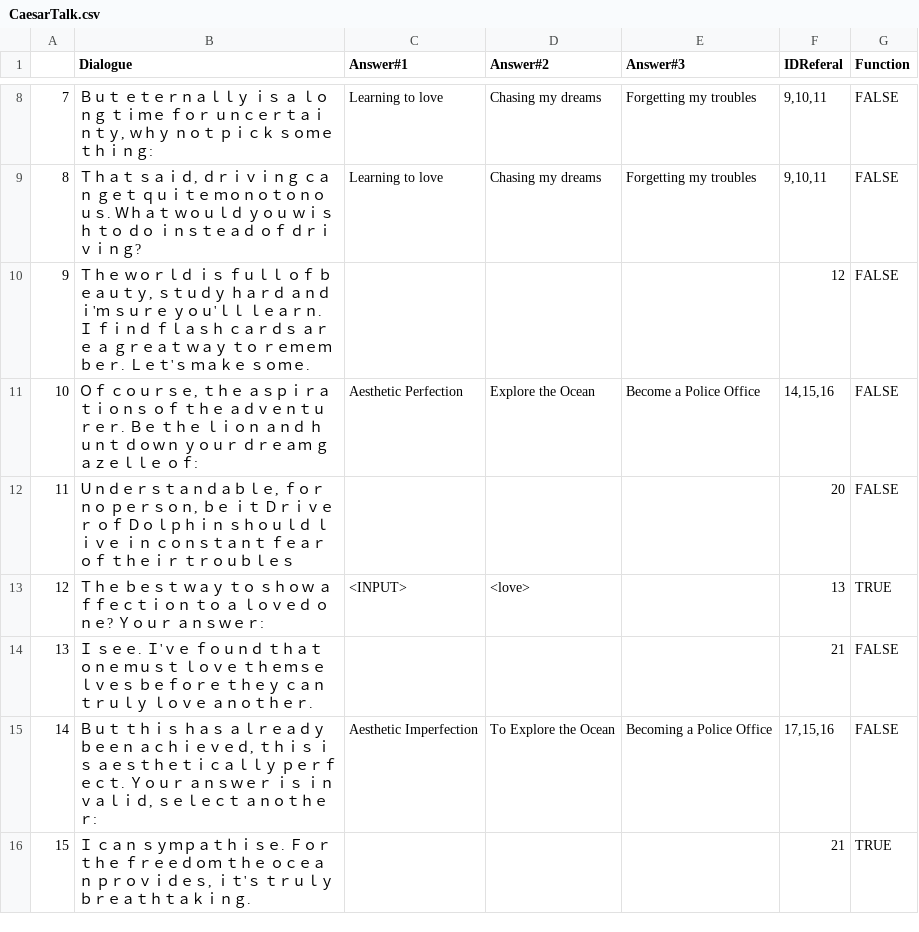
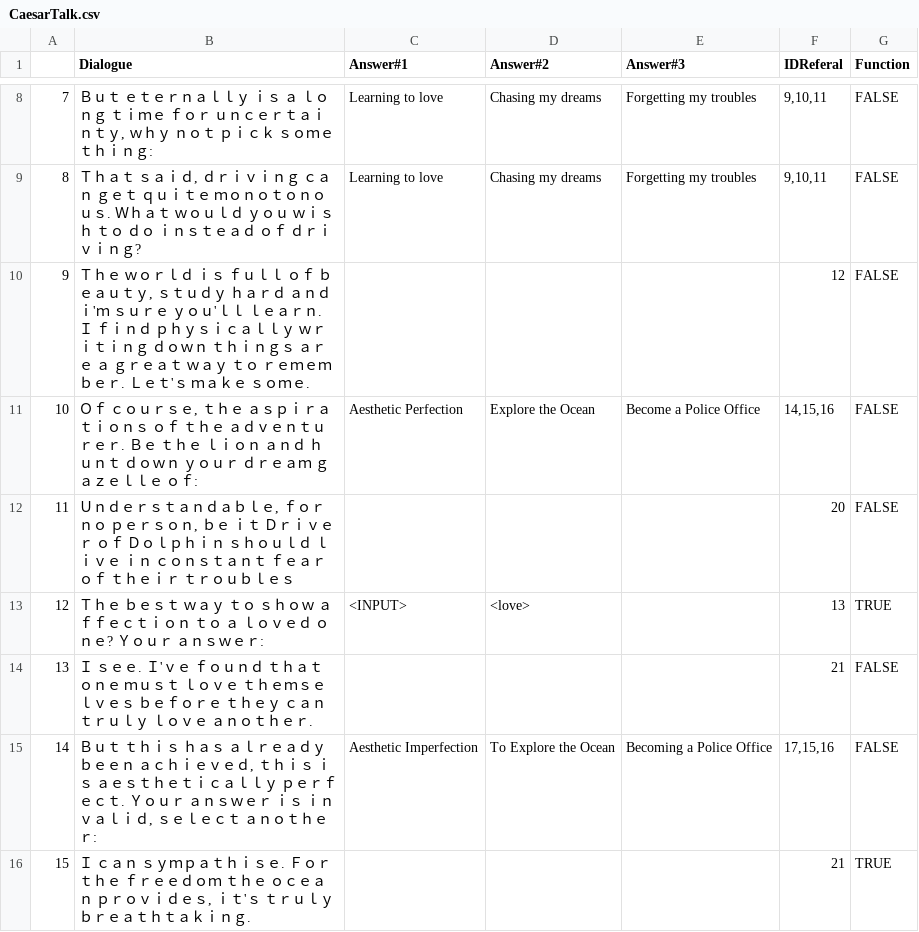
Before and after one commit to GazRobinson/GlobalGrahamJam, a CSV file: GGJ2017/Assets/Resources/CaesarTalk.csv, drawn as a sheet; only a part is shown, gaps mark what is left out.

Commit message:
AND MOAR

```diff
--- a/GGJ2017/Assets/Resources/CaesarTalk.csv
+++ b/GGJ2017/Assets/Resources/CaesarTalk.csv
@@ -9,3 +9,3 @@
 8,"Ｔｈａｔ ｓａｉｄ, ｄｒｉｖｉｎｇ ｃａｎ ｇｅｔ ｑｕｉｔｅ ｍｏｎｏｔｏｎｏｕｓ. Ｗｈａｔ ｗｏｕｌｄ ｙｏｕ ｗｉｓｈ ｔｏ ｄｏ ｉｎｓｔｅａｄ ｏｆ ｄｒｉｖｉｎｇ?",Learning to love,Chasing my dreams,Forgetting my troubles,"9,10,11",FALSE
-9,"Ｔｈｅ ｗｏｒｌｄ ｉｓ ｆｕｌｌ ｏｆ ｂｅａｕｔｙ, ｓｔｕｄｙ ｈａｒｄ ａｎｄ ｉ'ｍ ｓｕｒｅ ｙｏｕ'ｌｌ ｌｅａｒｎ. Ｉ ｆｉｎｄ ｆｌａｓｈ ｃａｒｄｓ ａｒｅ ａ ｇｒｅａｔ ｗａｙ ｔｏ ｒｅｍｅｍｂｅｒ. Ｌｅｔ'ｓ ｍａｋｅ ｓｏｍｅ.",,,,12,FALSE
+9,"Ｔｈｅ ｗｏｒｌｄ ｉｓ ｆｕｌｌ ｏｆ ｂｅａｕｔｙ, ｓｔｕｄｙ ｈａｒｄ ａｎｄ ｉ'ｍ ｓｕｒｅ ｙｏｕ'ｌｌ ｌｅａｒｎ. Ｉ ｆｉｎｄ ｐｈｙｓｉｃａｌｌｙ ｗｒｉｔｉｎｇ ｄｏｗｎ ｔｈｉｎｇｓ ａｒｅ ａ ｇｒｅａｔ ｗａｙ ｔｏ ｒｅｍｅｍｂｅｒ. Ｌｅｔ'ｓ ｍａｋｅ ｓｏｍｅ.",,,,12,FALSE
 10,"Ｏｆ ｃｏｕｒｓｅ, ｔｈｅ ａｓｐｉｒａｔｉｏｎｓ ｏｆ ｔｈｅ ａｄｖｅｎｔｕｒｅｒ. Ｂｅ ｔｈｅ ｌｉｏｎ ａｎｄ ｈｕｎｔ ｄｏｗｎ ｙｏｕｒ ｄｒｅａｍ ｇａｚｅｌｌｅ ｏｆ: ",Aesthetic Perfection,Explore the Ocean,Become a Police Office,"14,15,16",FALSE
```
